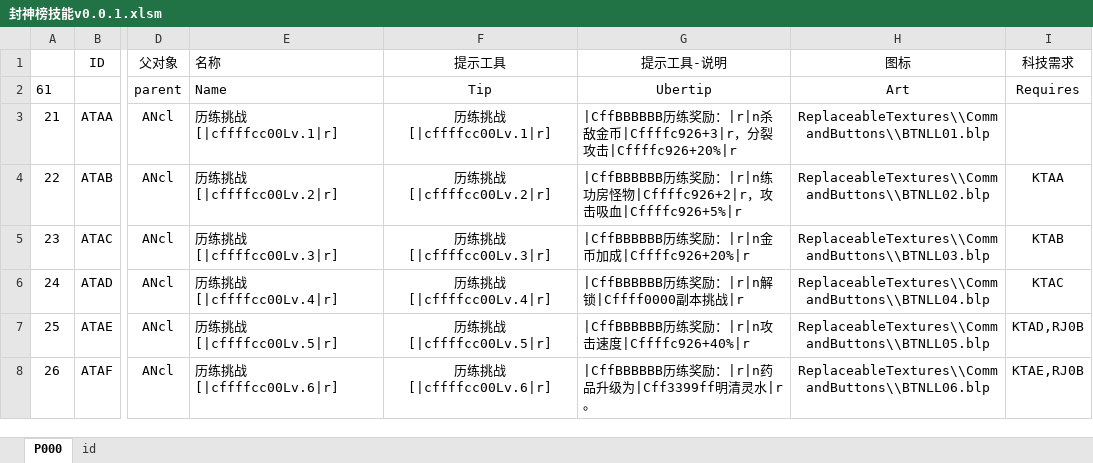
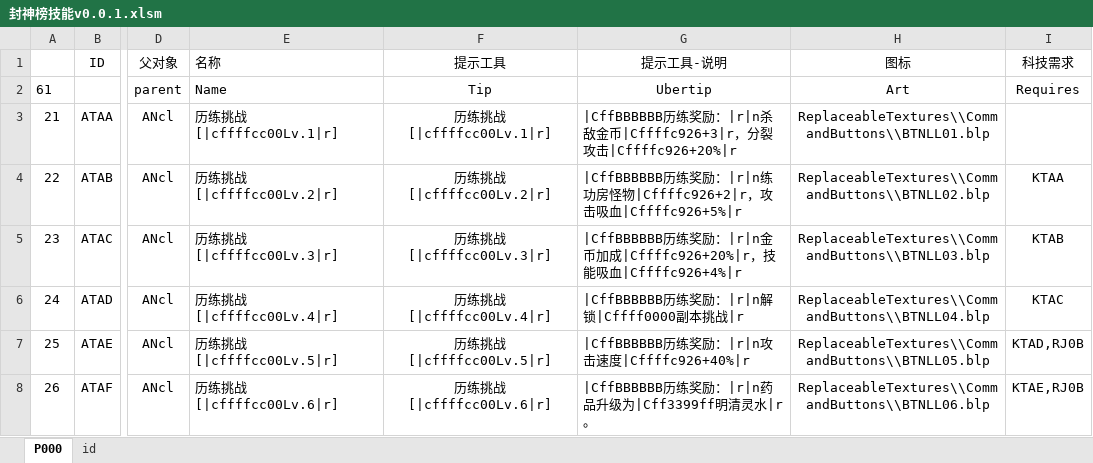
Before and after one commit to MageEgg/MageGame, an Excel workbook: 封神榜技能v0.0.1.xlsm, sheet P000, drawn as a sheet; only a part is shown, gaps mark what is left out; values as stored, in another font and other column widths than the file's, no borders; the diff names each change by its address in the sheet, - before the commit and + after, or states it on an @@ line.

```diff
--- a/封神榜技能v0.0.1.xlsm (sheet P000)
+++ b/封神榜技能v0.0.1.xlsm (sheet P000)
-G5 (提示工具-说明): …成|Cffffc926+20%|r
+G5 (提示工具-说明): …成|Cffffc926+20%|r，技能吸血|Cffffc926+4%|r
```
Also changed, not shown: 5 other files.
